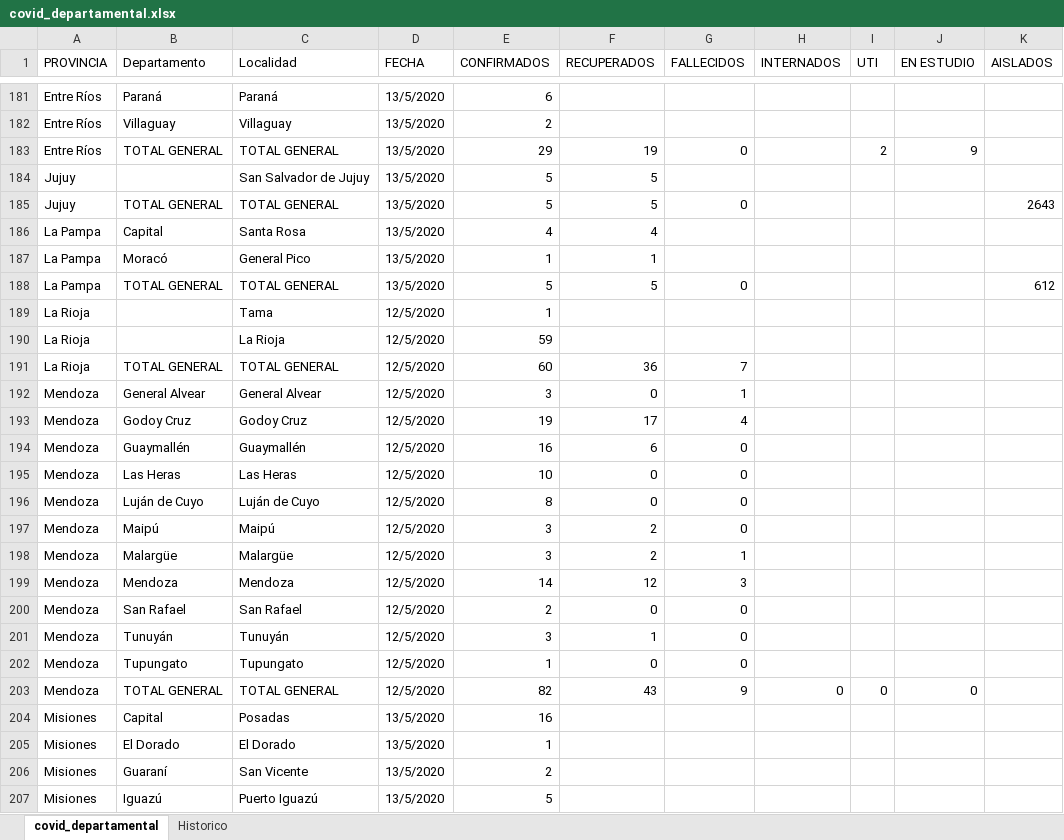
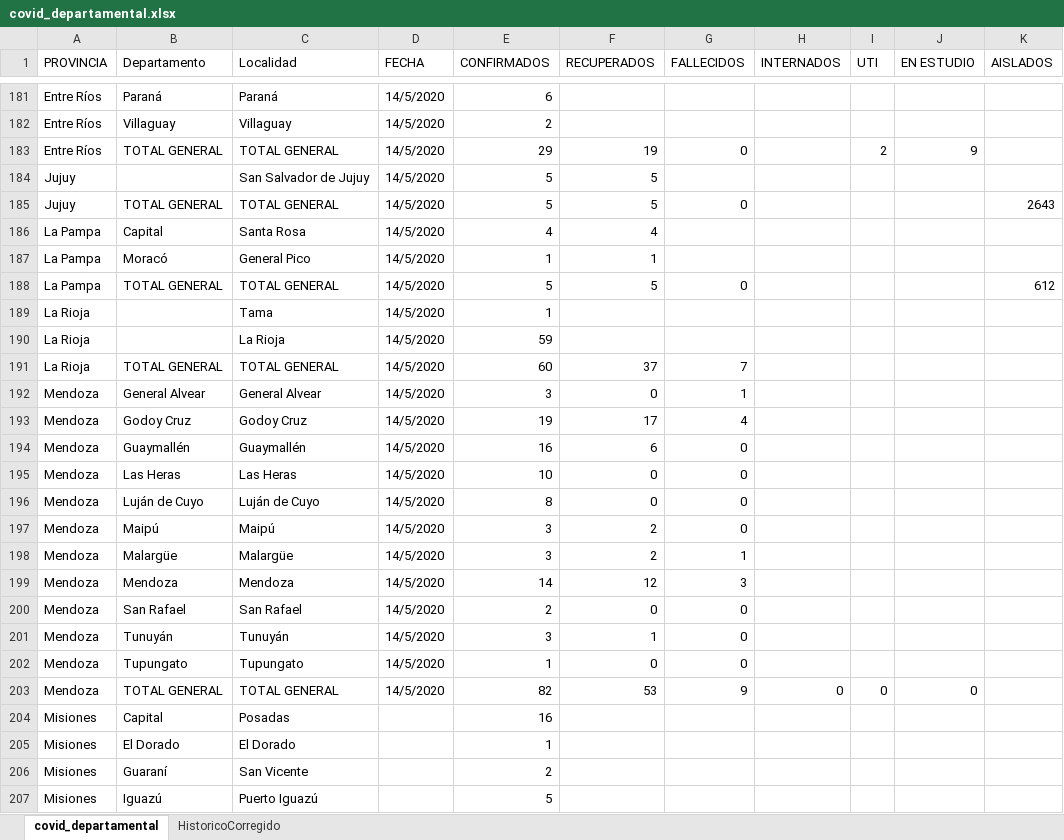
Before and after one commit to GIBD/covid, an Excel workbook: data/covid_departamental.xlsx, sheet covid_departamental, drawn as a sheet; only a part is shown, gaps mark what is left out; values as stored, in another font and other column widths than the file's, no cell formats; charts and pictures not drawn; the diff covers the shown part only; the diff names each change by its address in the sheet, - before the commit and + after, or states it on an @@ line.

```diff
--- a/data/covid_departamental.xlsx (sheet covid_departamental)
+++ b/data/covid_departamental.xlsx (sheet covid_departamental)
-sheet tab: Historico
+sheet tab: HistoricoCorregido
-D181:D188 (FECHA): 13/5/2020
+D181:D188 (FECHA): 14/5/2020
-D189:D203 (FECHA): 12/5/2020
+D189:D203 (FECHA): 14/5/2020
-F191 (RECUPERADOS): 36
+F191 (RECUPERADOS): 37
-F203 (RECUPERADOS): 43
+F203 (RECUPERADOS): 53
-D204:D207 (FECHA): 13/5/2020
+D204:D207 (FECHA): (empty)
```
Also changed, not shown: 362 edited cells elsewhere in this sheet, sheet HistoricoCorregido, cell formats, 14 other files.
